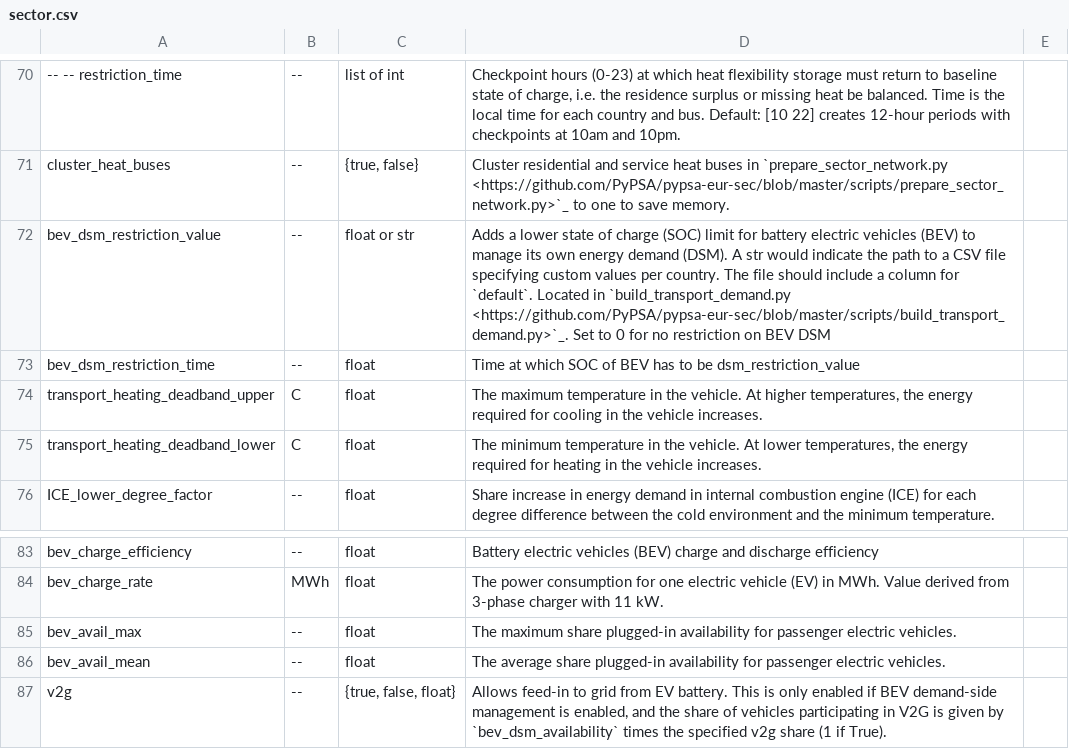
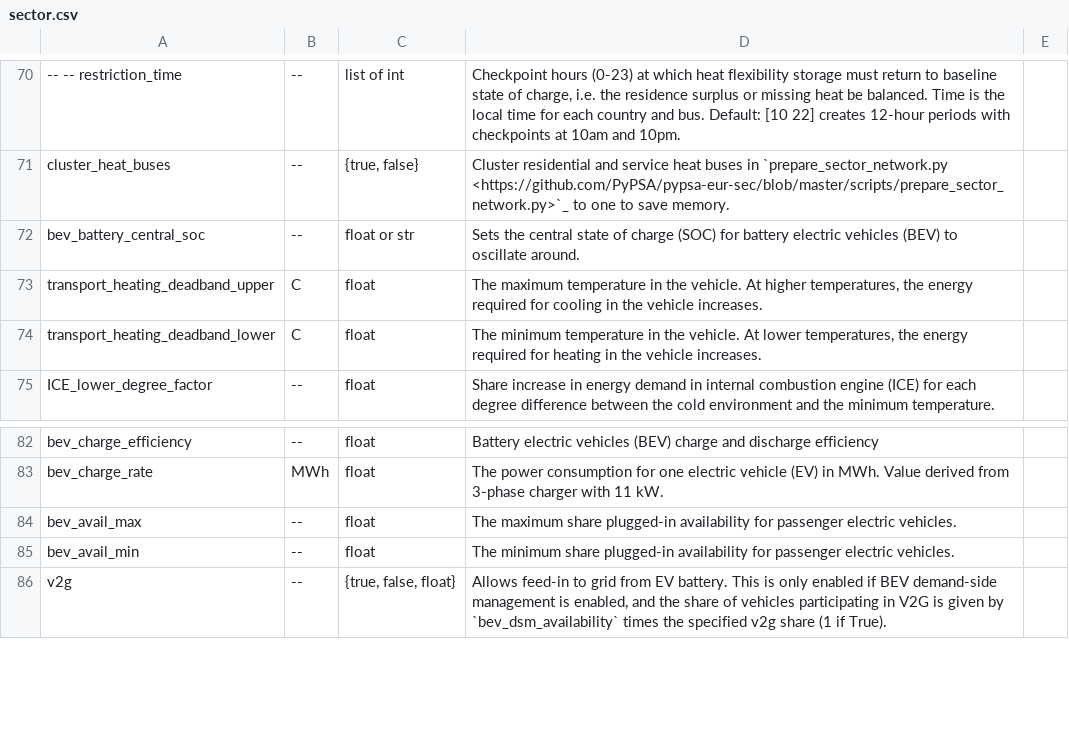
Before and after one commit to open-energy-transition/Ember-Flexibility-Study, a CSV file: doc/configtables/sector.csv, drawn as a sheet; only a part is shown, gaps mark what is left out; removed rows and columns are numbered as before the commit, all else as after; the diff names each change by its address in the sheet, - before the commit and + after, or states it on an @@ line.

Commit message:
Create EV modelling alternative - implicit BEV store availability computation

```diff
--- a/doc/configtables/sector.csv
+++ b/doc/configtables/sector.csv
-A72: bev_dsm_restriction_value
+A72: bev_battery_central_soc
-D72: Adds a lower state of charge (SOC) limit for battery electric vehicles (BEV) to manage its own energy demand (DSM). A str would indicate the path to a CSV file specifying custom values per country. The file should include a column for `default`. Located in `build_transport_demand.py <https://github.com/PyPSA/pypsa-eur-sec/blob/master/scripts/build_transport_demand.py>`_. Set to 0 for no restriction on BEV DSM
+D72: Sets the central state of charge (SOC) for battery electric vehicles (BEV) to oscillate around.
-row 73: bev_dsm_restriction_time | -- | float | Time at which SOC of BEV has to be dsm_restriction_value
-A85: bev_avail_mean
+A85: bev_avail_min
-D85: The average share plugged-in…
+D85: The minimum share plugged-in…
```
Also changed, not shown: 16 other files.
